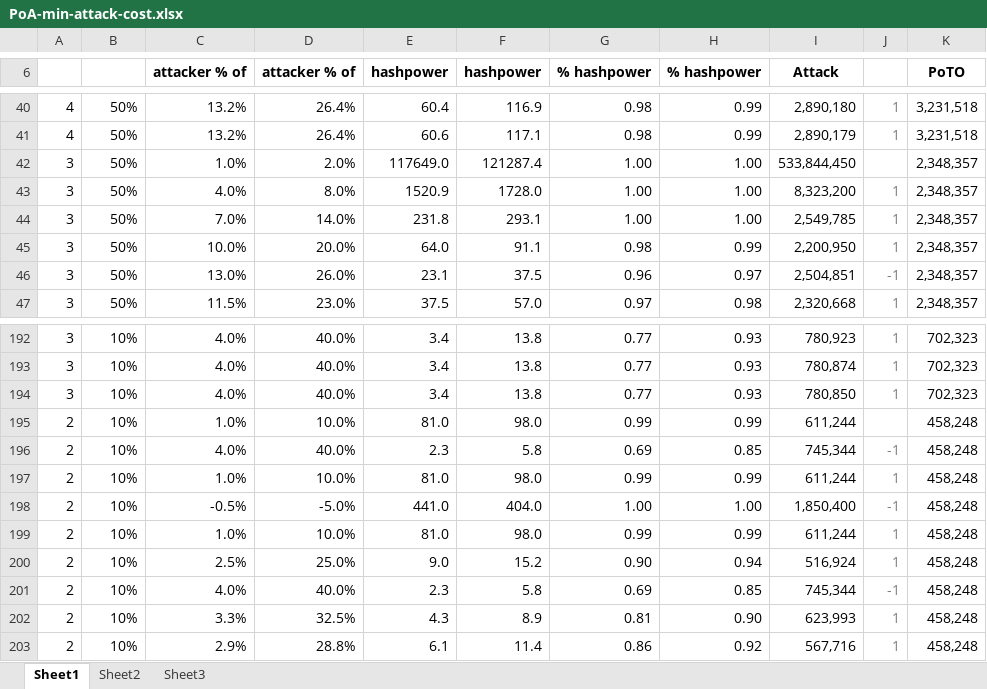
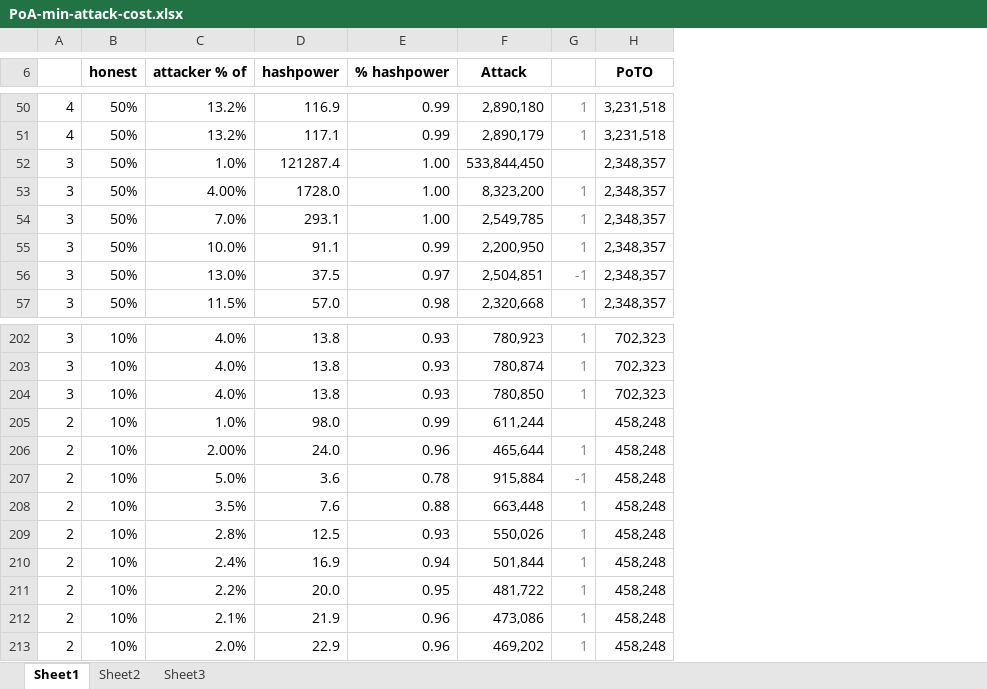
Before and after one commit to fresheneesz/proofOfTimeOwnership, an Excel workbook: PoA-min-attack-cost.xlsx, sheet Sheet1, drawn as a sheet; only a part is shown, gaps mark what is left out; values as stored, in another font and other column widths than the file's, no borders; conditional formats not drawn; removed rows and columns are numbered as before the commit, all else as after; the diff covers the shown part only; the diff names each change by its address in the sheet, - before the commit and + after, or states it on an @@ line.

Commit message:
0.3.1 - Adding a discussion of the Economic Hashpower Monopoly Attack, which significantly reduces the security of PoTO (and all other similar hybrid protocols) to about twice the security of pure PoW.

```diff
--- a/PoA-min-attack-cost.xlsx (sheet Sheet1)
+++ b/PoA-min-attack-cost.xlsx (sheet Sheet1)
-column D (attacker % of), rows 40-47: 26.4% | 26.4% | 2.0% | 8.0% | 14.0% | 20.0% | 26.0% | 23.0%; rows 192-195: 40.0% | 40.0% | 40.0% | 10.0%; rows 197-203: 10.0% | -5.0% | 10.0% | 25.0% | 40.0% | 32.5% | 28.8%
-column E (hashpower), rows 40-47: 60.4 | 60.6 | 117649.0 | 1520.9 | 231.8 | 64.0 | 23.1 | 37.5; rows 192-195: 3.4 | 3.4 | 3.4 | 81.0; rows 197-203: 81.0 | 441.0 | 81.0 | 9.0 | 2.3 | 4.3 | 6.1
-column G (% hashpower), rows 40-47: 0.98 | 0.98 | 1.00 | 1.00 | 1.00 | 0.98 | 0.96 | 0.97; rows 192-195: 0.77 | 0.77 | 0.77 | 0.99; rows 197-203: 0.99 | 1.00 | 0.99 | 0.90 | 0.69 | 0.81 | 0.86
-B6: (empty)
+B6: honest
-C53 (attacker % of): 4.0%
+C53 (attacker % of): 4.00%
-row 196: 2 | 10% | 4.0% | 40.0% | 2.3 | 5.8 | 0.69 | 0.85 | 745,344 | -1 | 458,248
-C206 (attacker % of): 1.0%
+C206 (attacker % of): 2.00%
-D206 (hashpower): 98.0
+D206 (hashpower): 24.0
-E206 (% hashpower): 0.99
+E206 (% hashpower): 0.96
-F206 (Attack): 611,244
+F206 (Attack): 465,644
-C207 (attacker % of): -0.5%
+C207 (attacker % of): 5.0%
-D207 (hashpower): 404.0
+D207 (hashpower): 3.6
-E207 (% hashpower): 1.00
+E207 (% hashpower): 0.78
-F207 (Attack): 1,850,400
+F207 (Attack): 915,884
-C208 (attacker % of): 1.0%
+C208 (attacker % of): 3.5%
-D208 (hashpower): 98.0
+D208 (hashpower): 7.6
-E208 (% hashpower): 0.99
+E208 (% hashpower): 0.88
-F208 (Attack): 611,244
+F208 (Attack): 663,448
+row 209: 2 | 10% | 2.8% | 12.5 | 0.93 | 550,026 | 1 | 458,248
-C210 (attacker % of): 2.5%
+C210 (attacker % of): 2.4%
-D210 (hashpower): 15.2
+D210 (hashpower): 16.9
-F210 (Attack): 516,924
+F210 (Attack): 501,844
-C211 (attacker % of): 4.0%
+C211 (attacker % of): 2.2%
-D211 (hashpower): 5.8
+D211 (hashpower): 20.0
-E211 (% hashpower): 0.85
+E211 (% hashpower): 0.95
-F211 (Attack): 745,344
+F211 (Attack): 481,722
-G211: -1
+G211: 1
-C212 (attacker % of): 3.3%
+C212 (attacker % of): 2.1%
-D212 (hashpower): 8.9
+D212 (hashpower): 21.9
-E212 (% hashpower): 0.90
+E212 (% hashpower): 0.96
-F212 (Attack): 623,993
+F212 (Attack): 473,086
-C213 (attacker % of): 2.9%
+C213 (attacker % of): 2.0%
-D213 (hashpower): 11.4
+D213 (hashpower): 22.9
-E213 (% hashpower): 0.92
+E213 (% hashpower): 0.96
-F213 (Attack): 567,716
+F213 (Attack): 469,202
```
Also changed, not shown: 84 added rows, 6 removed rows and 77 edited cells elsewhere in this sheet, formulas that keep their value, 2 other files.
